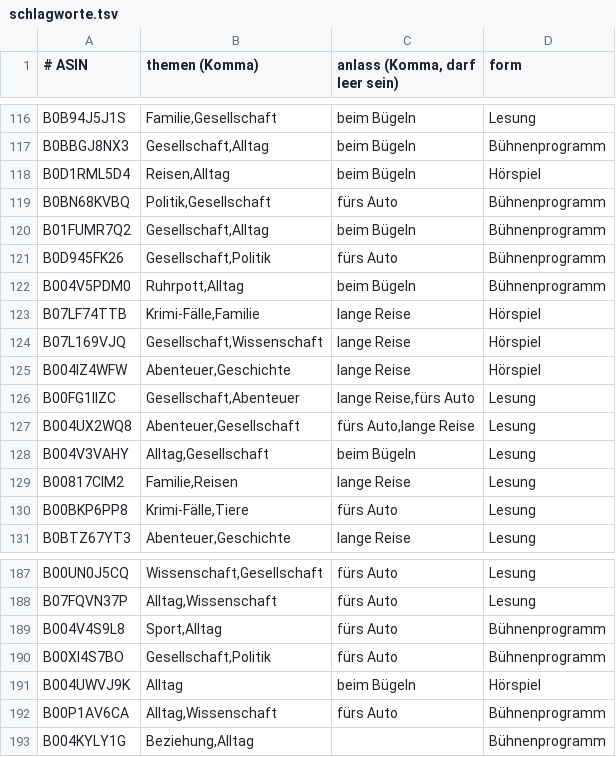
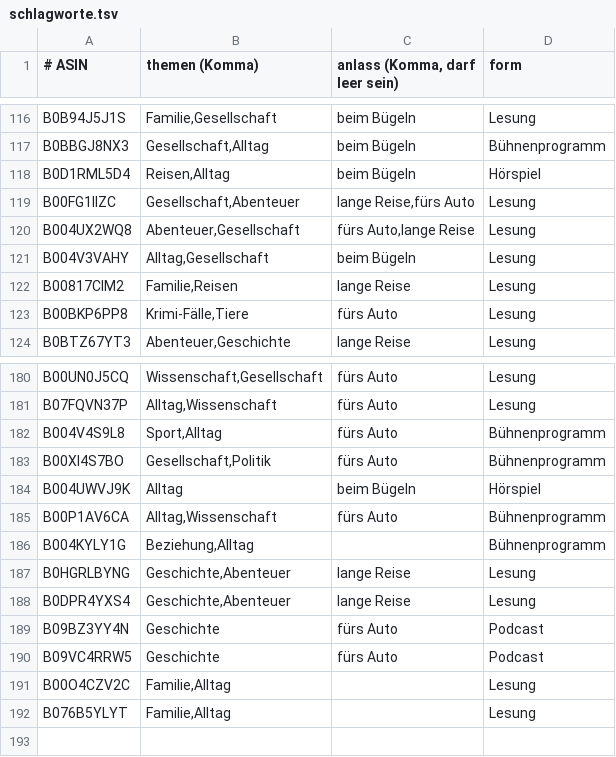
Before and after one commit to CrypBase09/audible-dashboard, a TSV file: data/schlagworte.tsv, drawn as a sheet; only a part is shown, gaps mark what is left out; removed rows and columns are numbered as before the commit, all else as after; the diff names each change by its address in the sheet, - before the commit and + after, or states it on an @@ line.

Commit message:
data: Auffrisch-Lauf 2026-09-11

```diff
--- a/data/schlagworte.tsv
+++ b/data/schlagworte.tsv
-row 119: B0BN68KVBQ | Politik,Gesellschaft | fürs Auto | Bühnenprogramm
-row 120: B01FUMR7Q2 | Gesellschaft,Alltag | beim Bügeln | Bühnenprogramm
-row 121: B0D945FK26 | Gesellschaft,Politik | fürs Auto | Bühnenprogramm
-row 122: B004V5PDM0 | Ruhrpott,Alltag | beim Bügeln | Bühnenprogramm
-row 123: B07LF74TTB | Krimi-Fälle,Familie | lange Reise | Hörspiel
-row 124: B07L169VJQ | Gesellschaft,Wissenschaft | lange Reise | Hörspiel
-row 125: B004IZ4WFW | Abenteuer,Geschichte | lange Reise | Hörspiel
+row 187: B0HGRLBYNG | Geschichte,Abenteuer | lange Reise | Lesung
+row 188: B0DPR4YXS4 | Geschichte,Abenteuer | lange Reise | Lesung
+row 189: B09BZ3YY4N | Geschichte | fürs Auto | Podcast
+row 190: B09VC4RRW5 | Geschichte | fürs Auto | Podcast
+row 191: B00O4CZV2C | Familie,Alltag |  | Lesung
+row 192: B076B5YLYT | Familie,Alltag |  | Lesung
```
Also changed, not shown: 9 other files.
